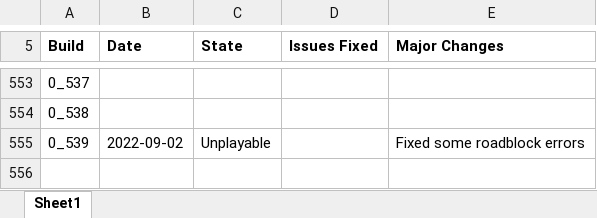
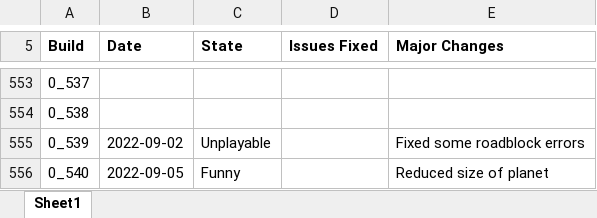
Before and after one commit to shieldgenerator7/Stonicorn, an Excel workbook: Docs/Stoned Build Change Logs.xlsx, sheet Sheet1, drawn as a sheet; only a part is shown, gaps mark what is left out; values as stored, in another font and other column widths than the file's, no borders; conditional formats not drawn; the diff names each change by its address in the sheet, - before the commit and + after, or states it on an @@ line.

Commit message:
Build 0.540

```diff
--- a/Docs/Stoned Build Change Logs.xlsx (sheet Sheet1)
+++ b/Docs/Stoned Build Change Logs.xlsx (sheet Sheet1)
+row 556: 0_540 | 2022-09-05 | Funny |  | Reduced size of planet
```
Also changed, not shown: 3 other files.
